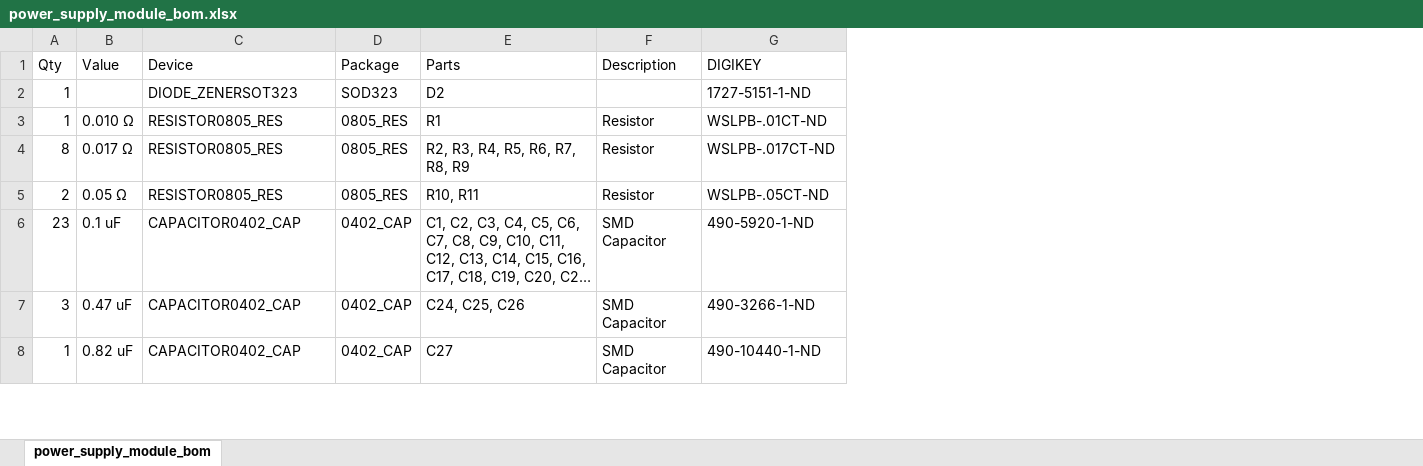
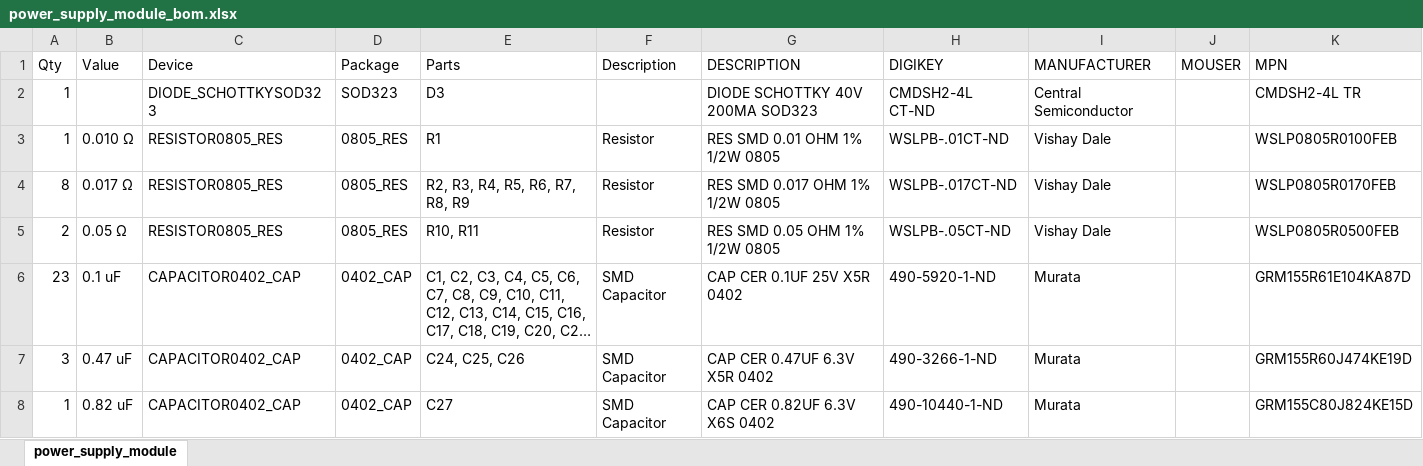
Before and after one commit to lab11/signpost, an Excel workbook: hardware/power_supply_module/rev_f/power_supply_module_bom.xlsx, sheet power_supply_module, drawn as a sheet; only a part is shown; long unchanged cells end in …; values as stored, in another font and other column widths than the file's, no borders; addresses are those after the commit; the diff covers the shown part only; the diff names each change by its address in the sheet, - before the commit and + after, or states it on an @@ line.

Commit message:
add manufacturer pns

```diff
--- a/hardware/power_supply_module/rev_f/power_supply_module_bom.xlsx (sheet power_supply_module)
+++ b/hardware/power_supply_module/rev_f/power_supply_module_bom.xlsx (sheet power_supply_module)
-sheet tab: power_supply_module_bom
+sheet tab: power_supply_module
+column G (DESCRIPTION), rows 2-8: DIODE SCHOTTKY 40V 200MA SOD323 | RES SMD 0.01 OHM 1% 1/2W 0805 | RES SMD 0.017 OHM 1% 1/2W 0805 | RES SMD 0.05 OHM 1% 1/2W 0805 | CAP CER 0.1UF 25V X5R 0402 | CAP CER 0.47UF 6.3V X5R 0402 | CAP CER 0.82UF 6.3V X6S 0402
+column I (MANUFACTURER), rows 2-8: Central Semiconductor | Vishay Dale | Vishay Dale | Vishay Dale | Murata | Murata | Murata
+column J (MOUSER), empty
+column K (MPN), rows 2-8: CMDSH2-4L TR | WSLP0805R0100FEB | WSLP0805R0170FEB | WSLP0805R0500FEB | GRM155R61E104KA87D | GRM155R60J474KE19D | GRM155C80J824KE15D
-C2 (Device): DIODE_ZENERSOT323
+C2 (Device): DIODE_SCHOTTKYSOD323
-E2 (Parts): D2
+E2 (Parts): D3
-H2 (DIGIKEY): 1727-5151-1-ND
+H2 (DIGIKEY): CMDSH2-4L CT-ND
```
Also changed, not shown: 1 added row, 1 removed row and 1 edited cell elsewhere in this sheet, 6 other files.
